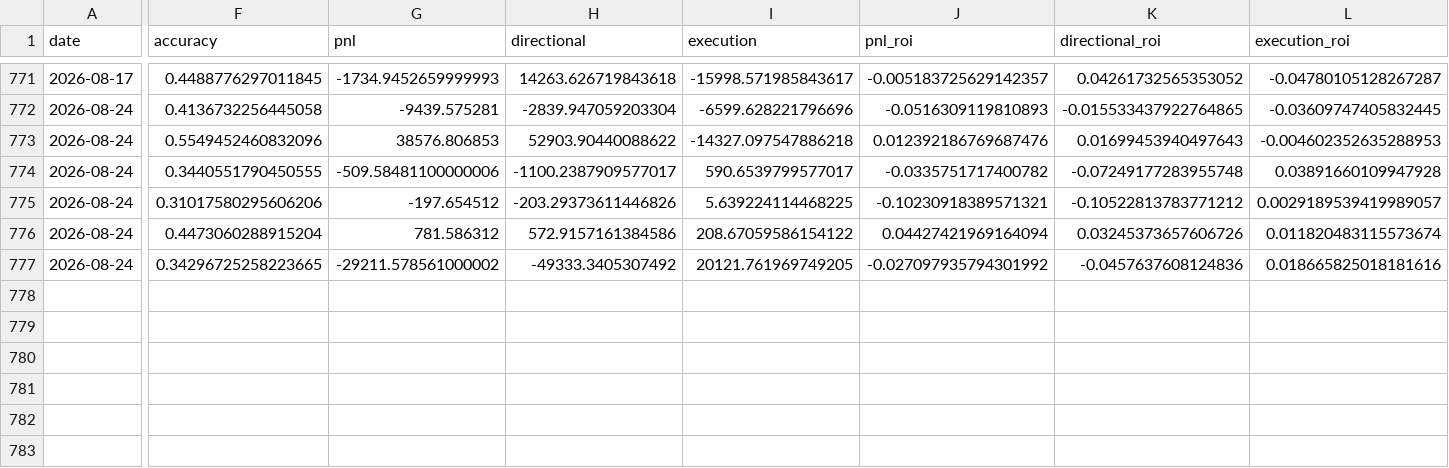
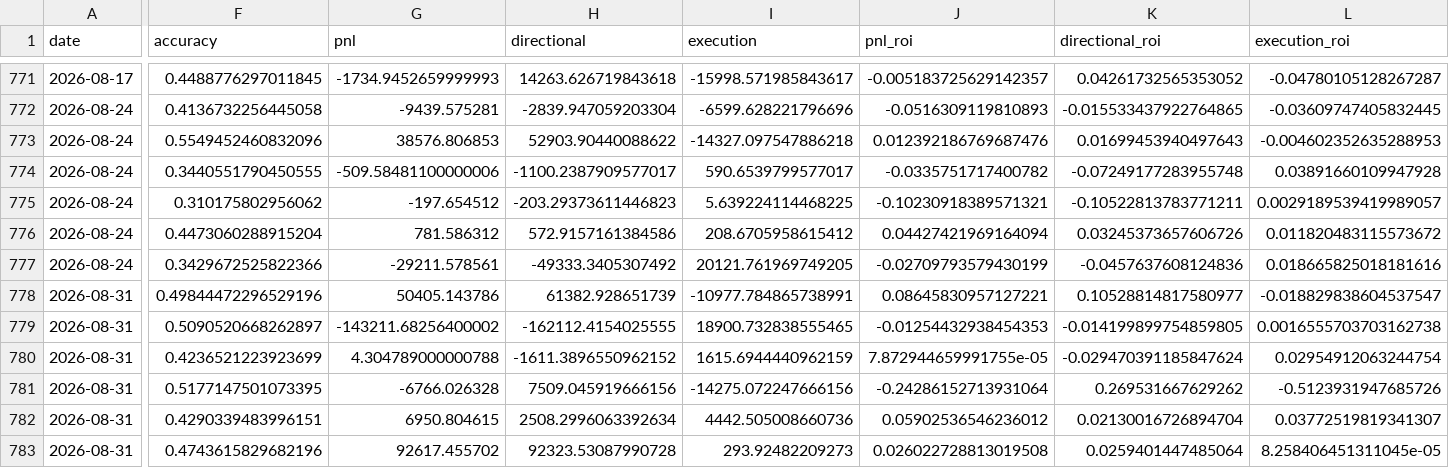
Before and after one commit to jdellavedova/polymarket-index, a CSV file: site/public/data/profit_split_history.csv, drawn as a sheet; only a part is shown, gaps mark what is left out; rows hold the shown columns only; the diff names each change by its address in the sheet, - before the commit and + after, or states it on an @@ line.

```diff
--- a/site/public/data/profit_split_history.csv
+++ b/site/public/data/profit_split_history.csv
-F775 (accuracy): 0.31017580295606206
+F775 (accuracy): 0.310175802956062
-H775 (directional): -203.29373611446826
+H775 (directional): -203.29373611446823
-K775 (directional_roi): -0.10522813783771212
+K775 (directional_roi): -0.10522813783771211
-I776 (execution): 208.67059586154122
+I776 (execution): 208.6705958615412
-L776 (execution_roi): 0.011820483115573674
+L776 (execution_roi): 0.011820483115573672
-F777 (accuracy): 0.34296725258223665
+F777 (accuracy): 0.3429672525822366
-G777 (pnl): -29211.578561000002
+G777 (pnl): -29211.578561
-J777 (pnl_roi): -0.027097935794301992
+J777 (pnl_roi): -0.02709793579430199
+row 778: 2026-08-31 | 0.49844472296529196 | 50405.143786 | 61382.928651739 | -10977.784865738991 | 0.08645830957127221 | 0.10528814817580977 | -0.018829838604537547
+row 779: 2026-08-31 | 0.5090520668262897 | -143211.68256400002 | -162112.4154025555 | 18900.732838555465 | -0.01254432938454353 | -0.014199899754859805 | 0.0016555703703162738
+row 780: 2026-08-31 | 0.4236521223923699 | 4.304789000000788 | -1611.3896550962152 | 1615.6944440962159 | 7.872944659991755e-05 | -0.029470391185847624 | 0.02954912063244754
+row 781: 2026-08-31 | 0.5177147501073395 | -6766.026328 | 7509.045919666156 | -14275.072247666156 | -0.24286152713931064 | 0.269531667629262 | -0.5123931947685726
+row 782: 2026-08-31 | 0.4290339483996151 | 6950.804615 | 2508.2996063392634 | 4442.505008660736 | 0.05902536546236012 | 0.02130016726894704 | 0.03772519819341307
+row 783: 2026-08-31 | 0.4743615829682196 | 92617.455702 | 92323.53087990728 | 293.92482209273 | 0.026022728813019508 | 0.0259401447485064 | 8.258406451311045e-05
```
Also changed, not shown: site/public/data/cumulative_pnl_history.csv, site/public/data/execution_by_type_history.csv, 37 other files.
